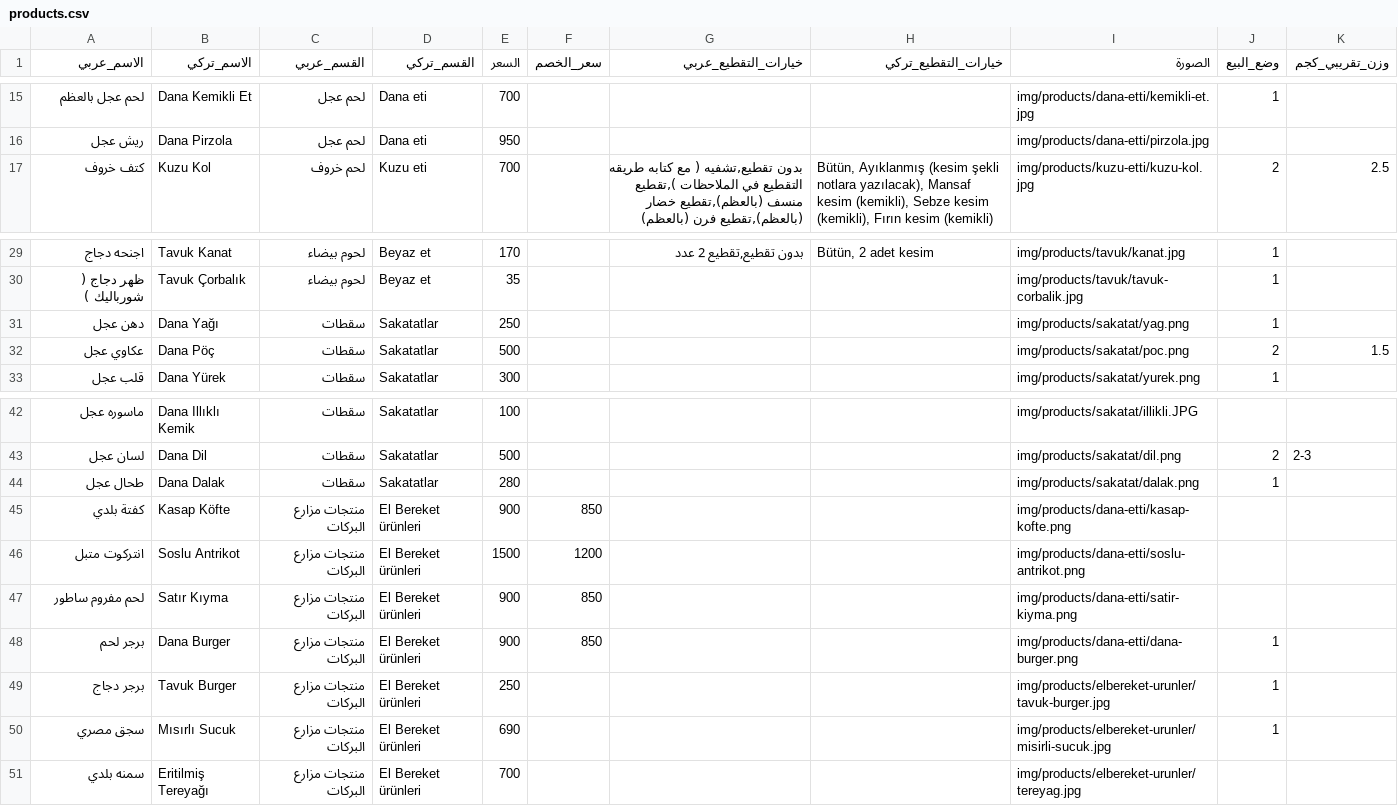
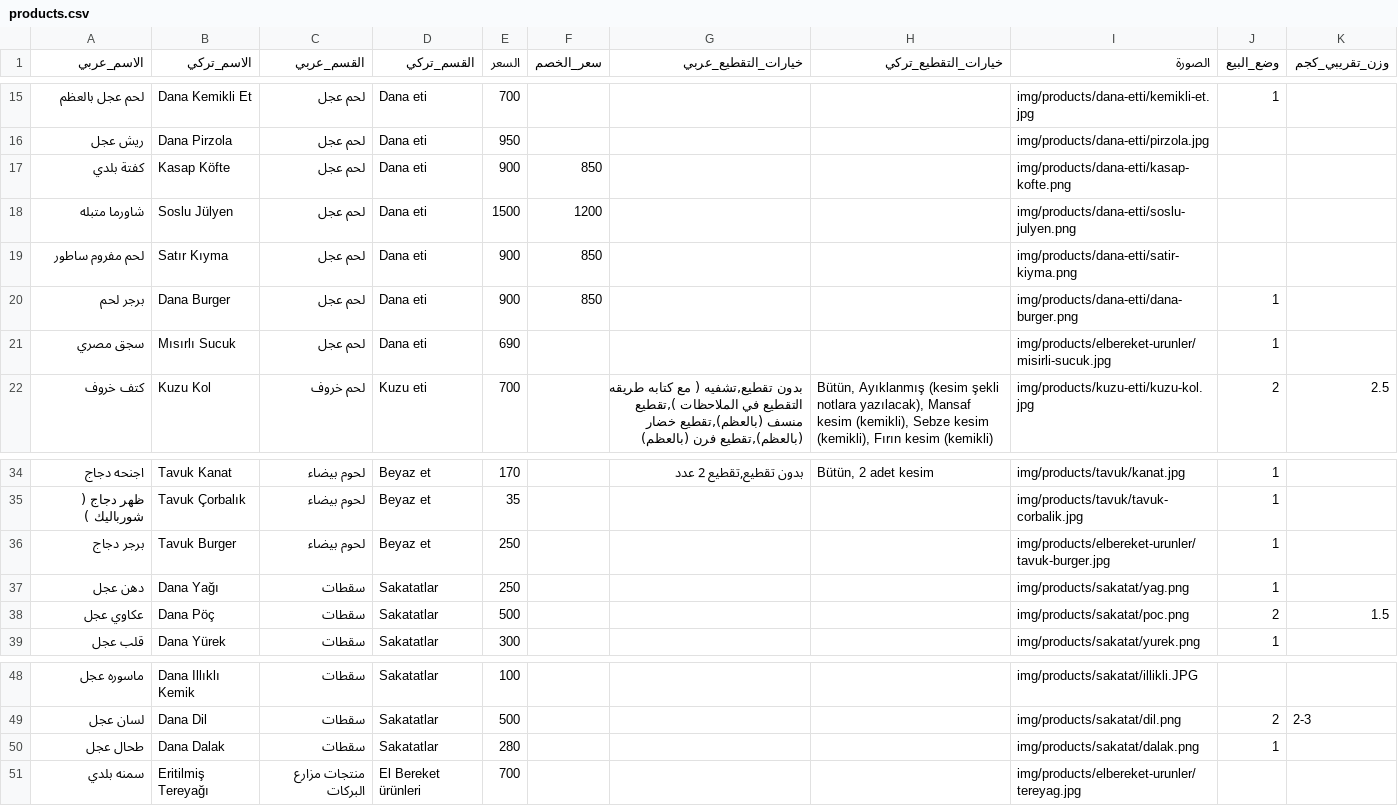
Before and after one commit to OuTy511/Elbereket-Ciftligi-Menu, a CSV file: data/products.csv, drawn as a sheet; only a part is shown, gaps mark what is left out.

Commit message:
Add new product entries to products.csv

```diff
--- a/data/products.csv
+++ b/data/products.csv
@@ -16,2 +16,7 @@
 ريش عجل,Dana Pirzola,لحم عجل,Dana eti,950,,,,img/products/dana-etti/pirzola.jpg,,
+كفتة بلدي,Kasap Köfte,لحم عجل,Dana eti,900,850,,,img/products/dana-etti/kasap-kofte.png,,
+شاورما متبله,Soslu Jülyen,لحم عجل,Dana eti,1500,1200,,,img/products/dana-etti/soslu-julyen.png,,
+لحم مفروم ساطور,Satır Kıyma,لحم عجل,Dana eti,900,850,,,img/products/dana-etti/satir-kiyma.png,,
+برجر لحم,Dana Burger,لحم عجل,Dana eti,900,850,,,img/products/dana-etti/dana-burger.png,1,
+سجق مصري,Mısırlı Sucuk,لحم عجل,Dana eti,690,,,,img/products/elbereket-urunler/misirli-sucuk.jpg,1,
 كتف خروف,Kuzu Kol,لحم خروف,Kuzu eti,700,,"بدون تقطيع,تشفيه ( مع كتابه طريقه التقطيع في الملاحظات ),تقطيع منسف (بالعظم),تقطيع خضار (بالعظم),تقطيع فرن (بالعظم)","Bütün, Ayıklanmış (kesim şekli notlara yazılacak), Mansaf kesim (kemikli), Sebze kesim (kemikli), Fırın kesim (kemikli)",img/products/kuzu-etti/kuzu-kol.jpg,2,2.5
@@ -30,2 +35,3 @@
 ظهر دجاج ( شورباليك ),Tavuk Çorbalık,لحوم بيضاء,Beyaz et,35,,,,img/products/tavuk/tavuk-corbalik.jpg,1,
+برجر دجاج,Tavuk Burger,لحوم بيضاء,Beyaz et,250,,,,img/products/elbereket-urunler/tavuk-burger.jpg,1,
 دهن عجل,Dana Yağı,سقطات,Sakatatlar,250,,,,img/products/sakatat/yag.png,1,
@@ -44,8 +50,2 @@
 طحال عجل,Dana Dalak,سقطات,Sakatatlar,280,,,,img/products/sakatat/dalak.png,1,
-كفتة بلدي,Kasap Köfte,منتجات مزارع البركات,El Bereket ürünleri,900,850,,,img/products/dana-etti/kasap-kofte.png,,
-انتركوت متبل,Soslu Antrikot,منتجات مزارع البركات,El Bereket ürünleri,1500,1200,,,img/products/dana-etti/soslu-antrikot.png,,
-لحم مفروم ساطور,Satır Kıyma,منتجات مزارع البركات,El Bereket ürünleri,900,850,,,img/products/dana-etti/satir-kiyma.png,,
-برجر لحم,Dana Burger,منتجات مزارع البركات,El Bereket ürünleri,900,850,,,img/products/dana-etti/dana-burger.png,1,
-برجر دجاج,Tavuk Burger,منتجات مزارع البركات,El Bereket ürünleri,250,,,,img/products/elbereket-urunler/tavuk-burger.jpg,1,
-سجق مصري,Mısırlı Sucuk,منتجات مزارع البركات,El Bereket ürünleri,690,,,,img/products/elbereket-urunler/misirli-sucuk.jpg,1,
 سمنه بلدي,Eritilmiş Tereyağı,منتجات مزارع البركات,El Bereket ürünleri,700,,,,img/products/elbereket-urunler/tereyag.jpg,,
```
